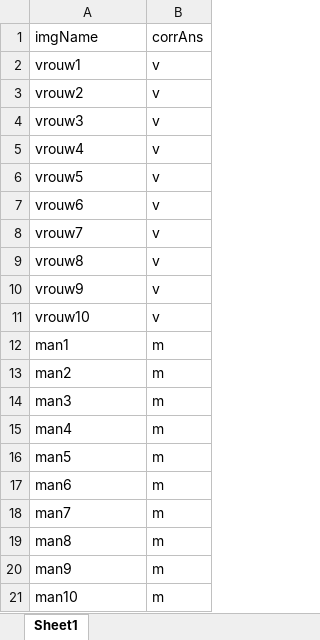
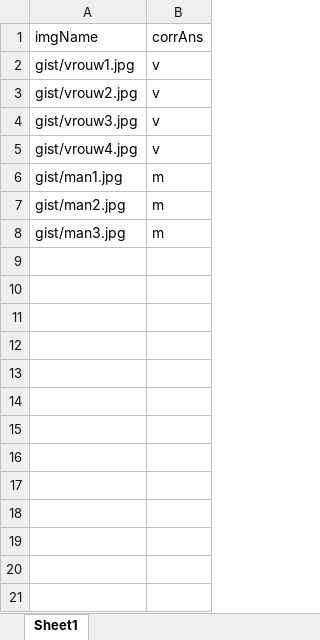
Before and after one commit to raoulg/CWI, an Excel workbook: conditions.xlsx, sheet Sheet1, drawn as a sheet; values as stored, in another font and other column widths than the file's, no borders; removed rows and columns are numbered as before the commit, all else as after; the diff names each change by its address in the sheet, - before the commit and + after, or states it on an @@ line.

Commit message:
fix: filenames

```diff
--- a/conditions.xlsx (sheet Sheet1)
+++ b/conditions.xlsx (sheet Sheet1)
-A2 (imgName): vrouw1
+A2 (imgName): gist/vrouw1.jpg
-A3 (imgName): vrouw2
+A3 (imgName): gist/vrouw2.jpg
-A4 (imgName): vrouw3
+A4 (imgName): gist/vrouw3.jpg
-A5 (imgName): vrouw4
+A5 (imgName): gist/vrouw4.jpg
-row 6: vrouw5 | v
-row 7: vrouw6 | v
-row 8: vrouw7 | v
-row 9: vrouw8 | v
-row 10: vrouw9 | v
-row 11: vrouw10 | v
-A6 (imgName): man1
+A6 (imgName): gist/man1.jpg
-A7 (imgName): man2
+A7 (imgName): gist/man2.jpg
-A8 (imgName): man3
+A8 (imgName): gist/man3.jpg
-row 15: man4 | m
-row 16: man5 | m
-row 17: man6 | m
-row 18: man7 | m
-row 19: man8 | m
-row 20: man9 | m
-row 21: man10 | m
```
